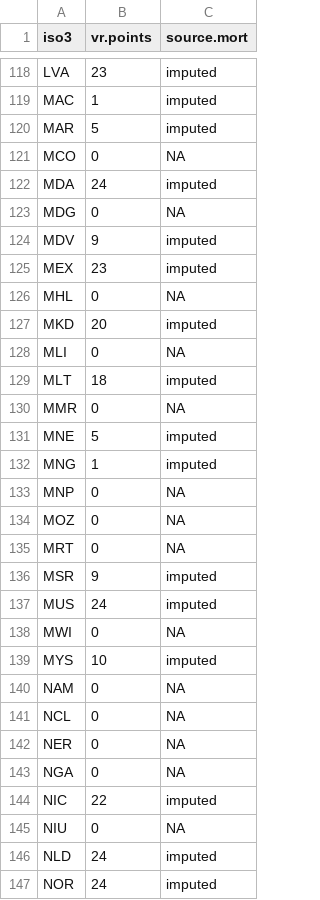
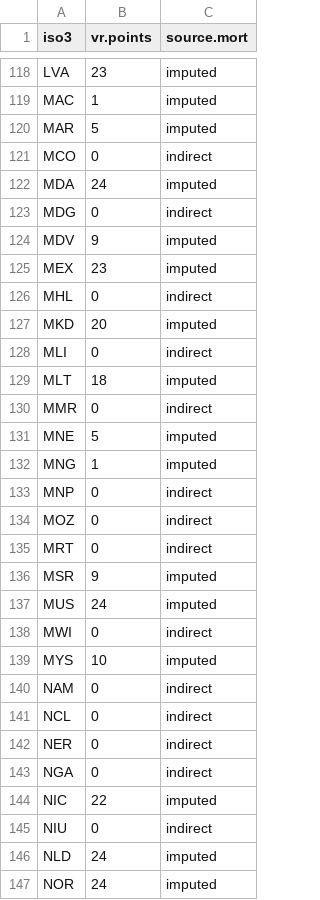
Before and after one commit to glaziou/TBreport2015, a CSV file: tab/sourcemort.csv, drawn as a sheet; only a part is shown, gaps mark what is left out; the diff covers the shown part only.

```diff
--- a/tab/sourcemort.csv
+++ b/tab/sourcemort.csv
@@ -120,27 +120,27 @@
 "MAR",5,"imputed"
-"MCO",0,NA
+"MCO",0,"indirect"
 "MDA",24,"imputed"
-"MDG",0,NA
+"MDG",0,"indirect"
 "MDV",9,"imputed"
 "MEX",23,"imputed"
-"MHL",0,NA
+"MHL",0,"indirect"
 "MKD",20,"imputed"
-"MLI",0,NA
+"MLI",0,"indirect"
 "MLT",18,"imputed"
-"MMR",0,NA
+"MMR",0,"indirect"
 "MNE",5,"imputed"
 "MNG",1,"imputed"
-"MNP",0,NA
-"MOZ",0,NA
-"MRT",0,NA
+"MNP",0,"indirect"
+"MOZ",0,"indirect"
+"MRT",0,"indirect"
 "MSR",9,"imputed"
 "MUS",24,"imputed"
-"MWI",0,NA
+"MWI",0,"indirect"
 "MYS",10,"imputed"
-"NAM",0,NA
-"NCL",0,NA
-"NER",0,NA
-"NGA",0,NA
+"NAM",0,"indirect"
+"NCL",0,"indirect"
+"NER",0,"indirect"
+"NGA",0,"indirect"
 "NIC",22,"imputed"
-"NIU",0,NA
+"NIU",0,"indirect"
 "NLD",24,"imputed"
```
Also changed, not shown: 75 edited cells elsewhere in this file, tab/annex1_data_sources.csv, tab/inc_method.csv, 36 other files.
